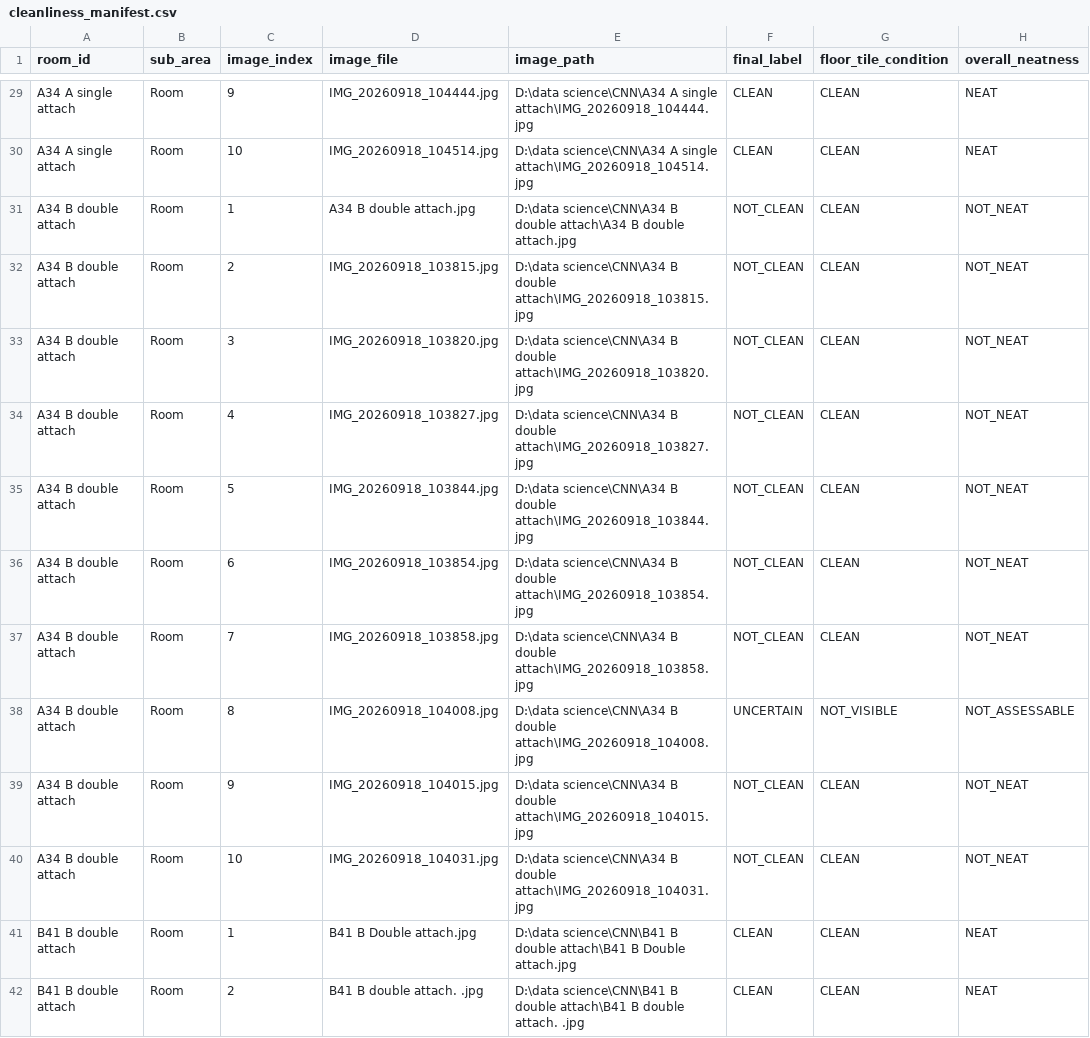
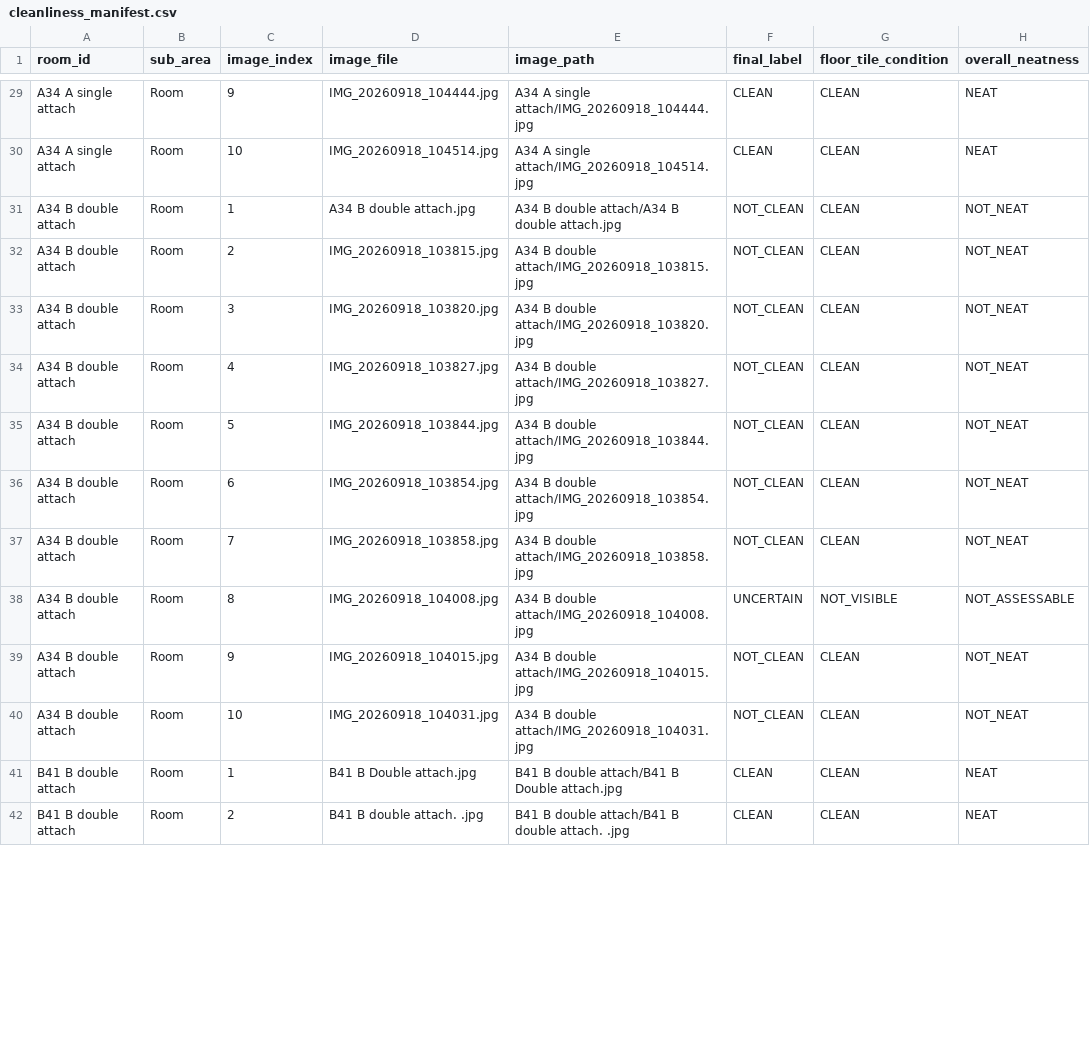
Before and after one commit to Karansinghr29/CNN, a CSV file: cleanliness_manifest.csv, drawn as a sheet; only a part is shown, gaps mark what is left out; the diff covers the shown part only; the diff names each change by its address in the sheet, - before the commit and + after, or states it on an @@ line.

```diff
--- a/cleanliness_manifest.csv
+++ b/cleanliness_manifest.csv
-E29 (image_path): D:\data science\CNN\A34 A single attach\IMG_20260918_104444.jpg
+E29 (image_path): A34 A single attach/IMG_20260918_104444.jpg
-E30 (image_path): D:\data science\CNN\A34 A single attach\IMG_20260918_104514.jpg
+E30 (image_path): A34 A single attach/IMG_20260918_104514.jpg
-E31 (image_path): D:\data science\CNN\A34 B double attach\A34 B double…
+E31 (image_path): A34 B double attach/A34 B double…
-E32 (image_path): D:\data science\CNN\A34 B double attach\IMG_20260918_103815.jpg
+E32 (image_path): A34 B double attach/IMG_20260918_103815.jpg
-E33 (image_path): D:\data science\CNN\A34 B double attach\IMG_20260918_103820.jpg
+E33 (image_path): A34 B double attach/IMG_20260918_103820.jpg
-E34 (image_path): D:\data science\CNN\A34 B double attach\IMG_20260918_103827.jpg
+E34 (image_path): A34 B double attach/IMG_20260918_103827.jpg
-E35 (image_path): D:\data science\CNN\A34 B double attach\IMG_20260918_103844.jpg
+E35 (image_path): A34 B double attach/IMG_20260918_103844.jpg
-E36 (image_path): D:\data science\CNN\A34 B double attach\IMG_20260918_103854.jpg
+E36 (image_path): A34 B double attach/IMG_20260918_103854.jpg
-E37 (image_path): D:\data science\CNN\A34 B double attach\IMG_20260918_103858.jpg
+E37 (image_path): A34 B double attach/IMG_20260918_103858.jpg
-E38 (image_path): D:\data science\CNN\A34 B double attach\IMG_20260918_104008.jpg
+E38 (image_path): A34 B double attach/IMG_20260918_104008.jpg
-E39 (image_path): D:\data science\CNN\A34 B double attach\IMG_20260918_104015.jpg
+E39 (image_path): A34 B double attach/IMG_20260918_104015.jpg
-E40 (image_path): D:\data science\CNN\A34 B double attach\IMG_20260918_104031.jpg
+E40 (image_path): A34 B double attach/IMG_20260918_104031.jpg
-E41 (image_path): D:\data science\CNN\B41 B double attach\B41 B Double…
+E41 (image_path): B41 B double attach/B41 B Double…
-E42 (image_path): D:\data science\CNN\B41 B double attach\B41 B double…
+E42 (image_path): B41 B double attach/B41 B double…
```
Also changed, not shown: 127 edited cells elsewhere in this file, prep/image_audit_records.csv, 23 other files.
